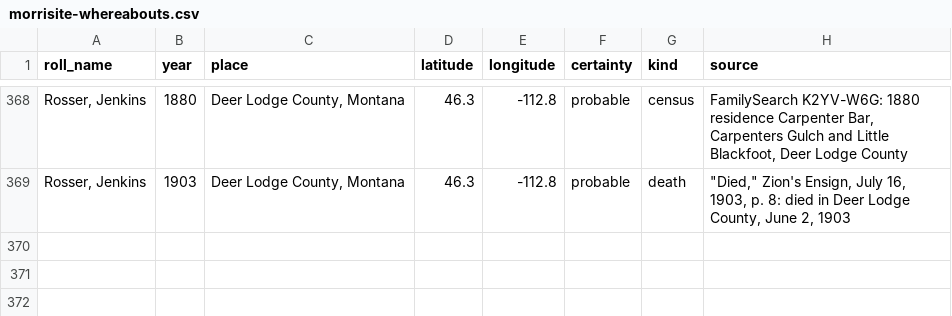
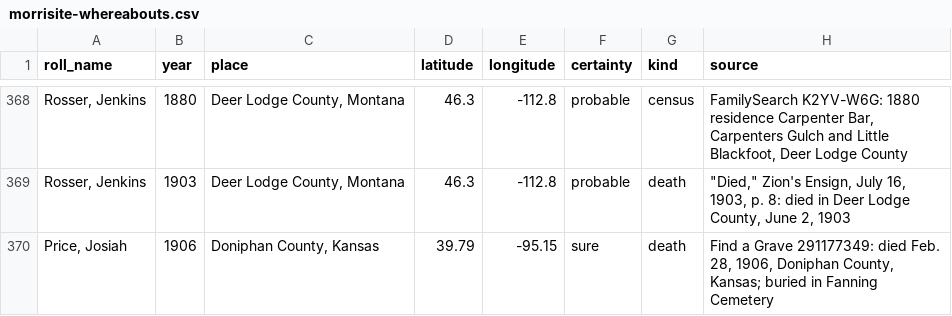
Before and after one commit to ericpaulrogers/morrisite.org, a CSV file: data/morrisite-whereabouts.csv, drawn as a sheet; only a part is shown, gaps mark what is left out.

```diff
--- a/data/morrisite-whereabouts.csv
+++ b/data/morrisite-whereabouts.csv
@@ -369 +369,2 @@
 "Rosser, Jenkins",1903,"Deer Lodge County, Montana",46.3,-112.8,probable,death,"""Died,"" Zion's Ensign, July 16, 1903, p. 8: died in Deer Lodge County, June 2, 1903"
+"Price, Josiah",1906,"Doniphan County, Kansas",39.79,-95.15,sure,death,"Find a Grave 291177349: died Feb. 28, 1906, Doniphan County, Kansas; buried in Fanning Cemetery"
```
Also changed, not shown: 6 other files.
